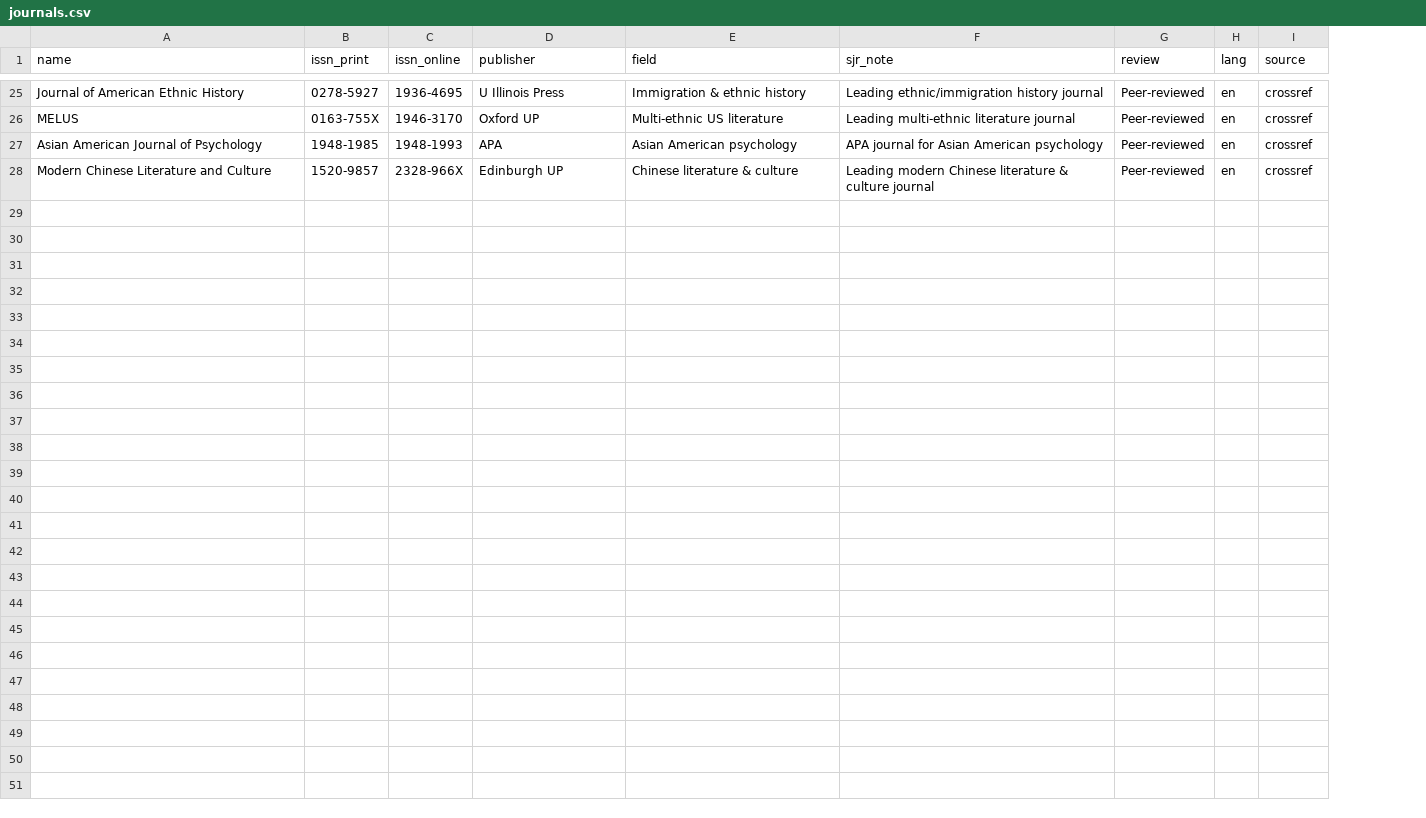
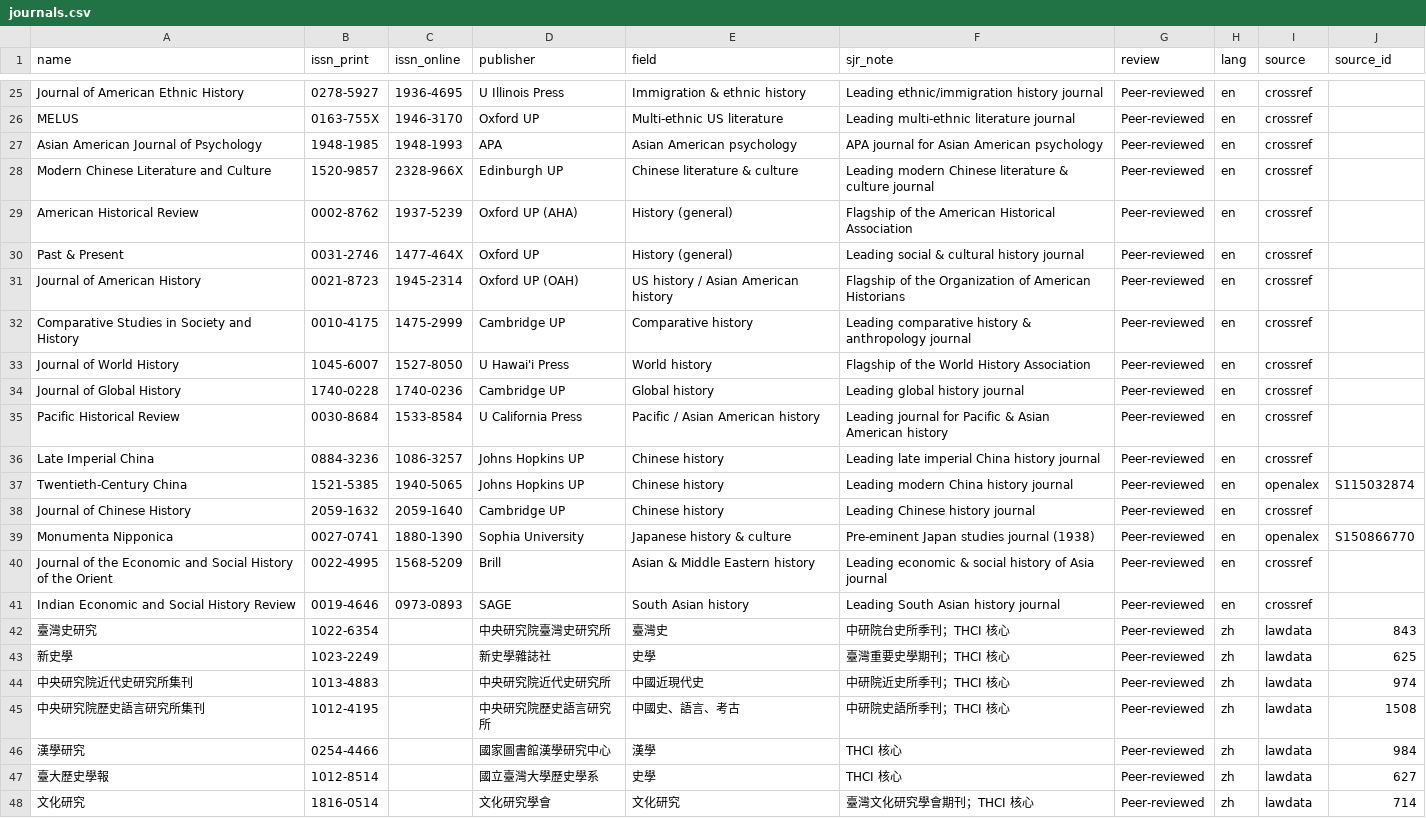
Before and after one commit to nzmosen-crypto/asian-studies-journals, a CSV file: journals.csv, drawn as a sheet; only a part is shown, gaps mark what is left out; the diff names each change by its address in the sheet, - before the commit and + after, or states it on an @@ line.

```diff
--- a/journals.csv
+++ b/journals.csv
+column J (source_id), empty
+row 29: American Historical Review | 0002-8762 | 1937-5239 | Oxford UP (AHA) | History (general) | Flagship of the American Historical Association | Peer-reviewed | en | crossref
+row 30: Past & Present | 0031-2746 | 1477-464X | Oxford UP | History (general) | Leading social & cultural history journal | Peer-reviewed | en | crossref
+row 31: Journal of American History | 0021-8723 | 1945-2314 | Oxford UP (OAH) | US history / Asian American history | Flagship of the Organization of American Historians | Peer-reviewed | en | crossref
+row 32: Comparative Studies in Society and History | 0010-4175 | 1475-2999 | Cambridge UP | Comparative history | Leading comparative history & anthropology journal | Peer-reviewed | en | crossref
+row 33: Journal of World History | 1045-6007 | 1527-8050 | U Hawai'i Press | World history | Flagship of the World History Association | Peer-reviewed | en | crossref
+row 34: Journal of Global History | 1740-0228 | 1740-0236 | Cambridge UP | Global history | Leading global history journal | Peer-reviewed | en | crossref
+row 35: Pacific Historical Review | 0030-8684 | 1533-8584 | U California Press | Pacific / Asian American history | Leading journal for Pacific & Asian American history | Peer-reviewed | en | crossref
+row 36: Late Imperial China | 0884-3236 | 1086-3257 | Johns Hopkins UP | Chinese history | Leading late imperial China history journal | Peer-reviewed | en | crossref
+row 37: Twentieth-Century China | 1521-5385 | 1940-5065 | Johns Hopkins UP | Chinese history | Leading modern China history journal | Peer-reviewed | en | openalex | S115032874
+row 38: Journal of Chinese History | 2059-1632 | 2059-1640 | Cambridge UP | Chinese history | Leading Chinese history journal | Peer-reviewed | en | crossref
+row 39: Monumenta Nipponica | 0027-0741 | 1880-1390 | Sophia University | Japanese history & culture | Pre-eminent Japan studies journal (1938) | Peer-reviewed | en | openalex | S150866770
+row 40: Journal of the Economic and Social History of the Orient | 0022-4995 | 1568-5209 | Brill | Asian & Middle Eastern history | Leading economic & social history of Asia journal | Peer-reviewed | en | crossref
+row 41: Indian Economic and Social History Review | 0019-4646 | 0973-0893 | SAGE | South Asian history | Leading South Asian history journal | Peer-reviewed | en | crossref
+row 42: 臺灣史研究 | 1022-6354 |  | 中央研究院臺灣史研究所 | 臺灣史 | 中研院台史所季刊；THCI 核心 | Peer-reviewed | zh | lawdata | 843
+row 43: 新史學 | 1023-2249 |  | 新史學雜誌社 | 史學 | 臺灣重要史學期刊；THCI 核心 | Peer-reviewed | zh | lawdata | 625
+row 44: 中央研究院近代史研究所集刊 | 1013-4883 |  | 中央研究院近代史研究所 | 中國近現代史 | 中研院近史所季刊；THCI 核心 | Peer-reviewed | zh | lawdata | 974
+row 45: 中央研究院歷史語言研究所集刊 | 1012-4195 |  | 中央研究院歷史語言研究所 | 中國史、語言、考古 | 中研院史語所季刊；THCI 核心 | Peer-reviewed | zh | lawdata | 1508
+row 46: 漢學研究 | 0254-4466 |  | 國家圖書館漢學研究中心 | 漢學 | THCI 核心 | Peer-reviewed | zh | lawdata | 984
+row 47: 臺大歷史學報 | 1012-8514 |  | 國立臺灣大學歷史學系 | 史學 | THCI 核心 | Peer-reviewed | zh | lawdata | 627
+row 48: 文化研究 | 1816-0514 |  | 文化研究學會 | 文化研究 | 臺灣文化研究學會期刊；THCI 核心 | Peer-reviewed | zh | lawdata | 714
```
Also changed, not shown: 2 other files.
